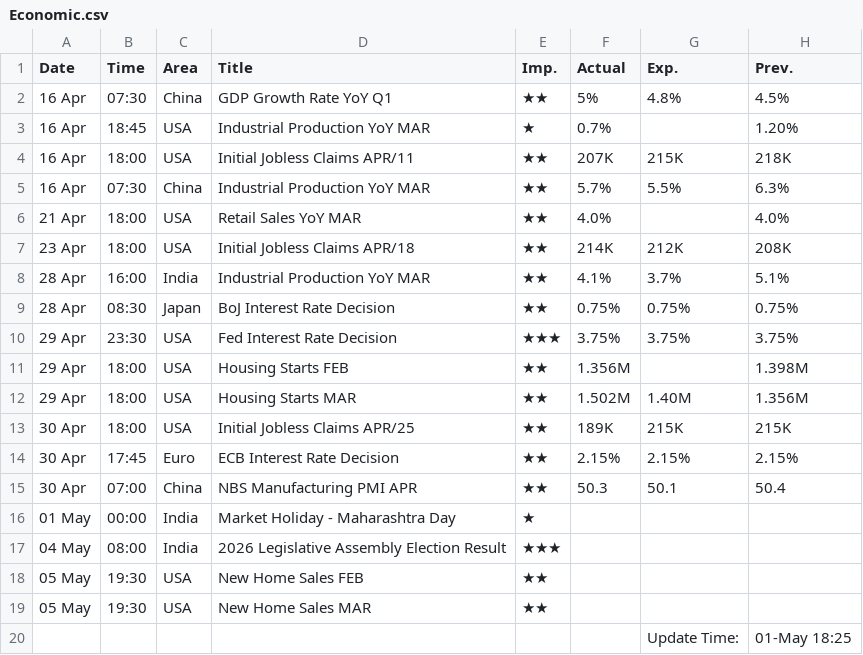
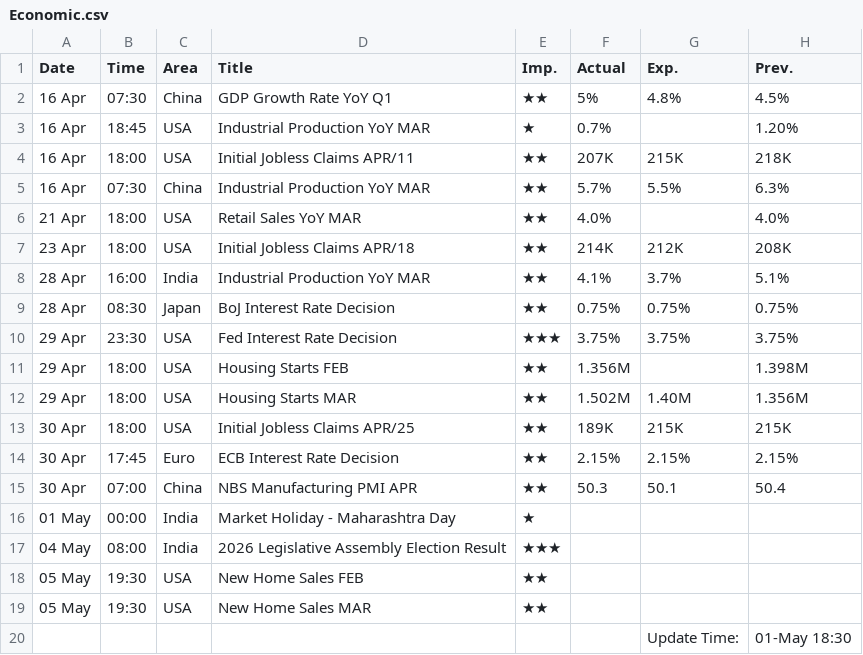
Before and after one commit to saikat-pundit/Index-NAVs, a CSV file: Data/Economic.csv, drawn as a sheet.

```diff
--- a/Data/Economic.csv
+++ b/Data/Economic.csv
@@ -19,2 +19,2 @@ Date,Time,Area,Title,Imp.,Actual,Exp.,Prev.
 05 May,19:30,USA,New Home Sales MAR,★★,,,
-,,,,,,Update Time:,01-May 18:25
+,,,,,,Update Time:,01-May 18:30
```
Also changed, not shown: Data/BSE.csv, Data/Cash.csv, 6 other files.
